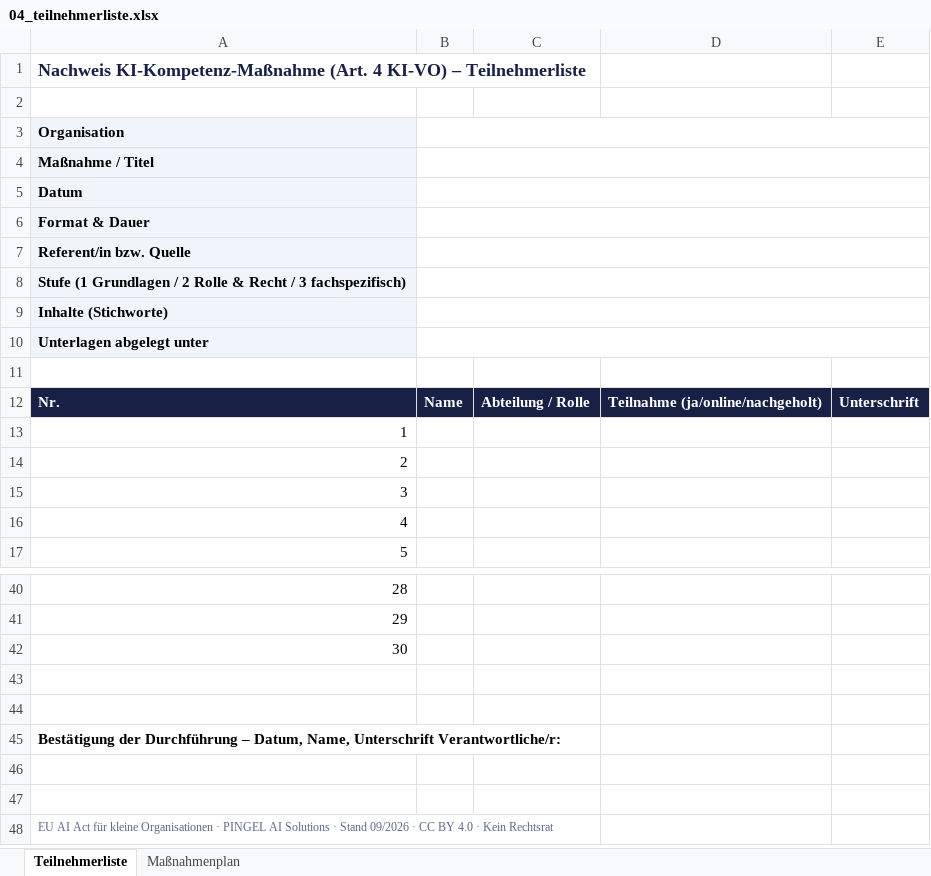
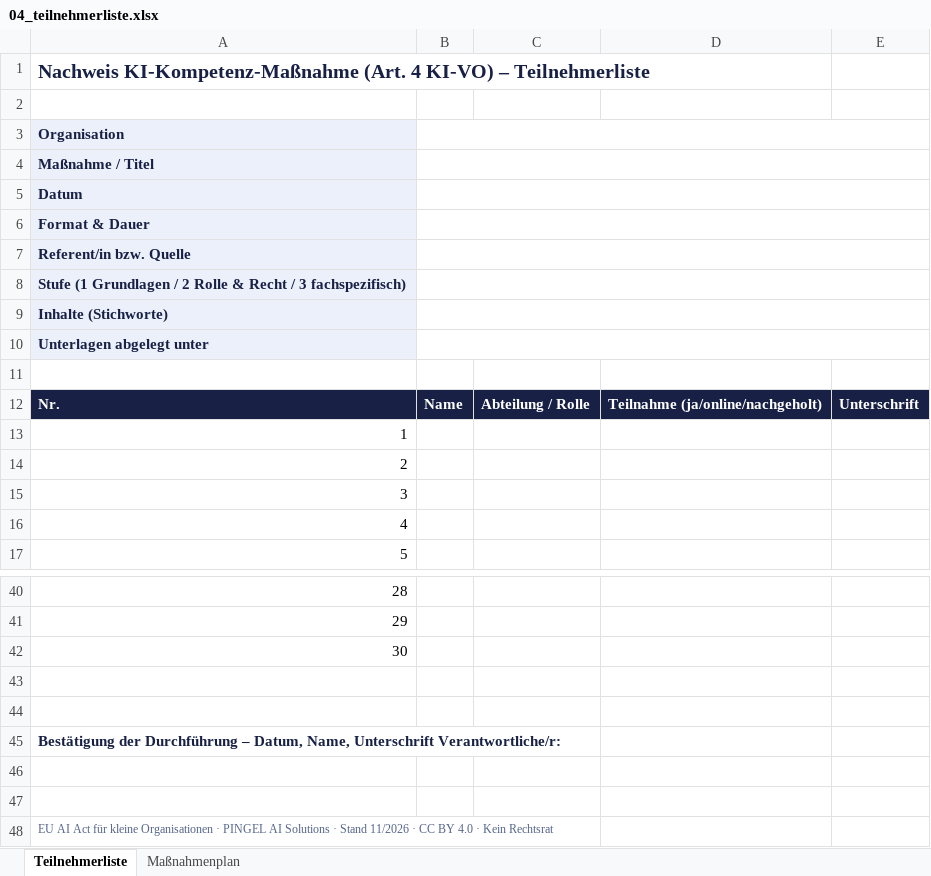
Before and after one commit to fabianpingel/eu-ai-act, an Excel workbook: vorlagen/xlsx/04_teilnehmerliste.xlsx, sheet Teilnehmerliste, drawn as a sheet; only a part is shown, gaps mark what is left out; values as stored, in another font and other column widths than the file's, no borders; the diff names each change by its address in the sheet, - before the commit and + after, or states it on an @@ line.

```diff
--- a/vorlagen/xlsx/04_teilnehmerliste.xlsx (sheet Teilnehmerliste)
+++ b/vorlagen/xlsx/04_teilnehmerliste.xlsx (sheet Teilnehmerliste)
@@ A1 text size: larger @@
-A3:A10 text colour: black
+A3:A10 text colour: #182145
-A45 text colour: black
+A45 text colour: #182145
-A48: …· Stand 09/2026 · CC…
+A48: …· Stand 11/2026 · CC…
```
Also changed, not shown: vorlagen/xlsx/01_ki_inventar.xlsx, 29 other files.
